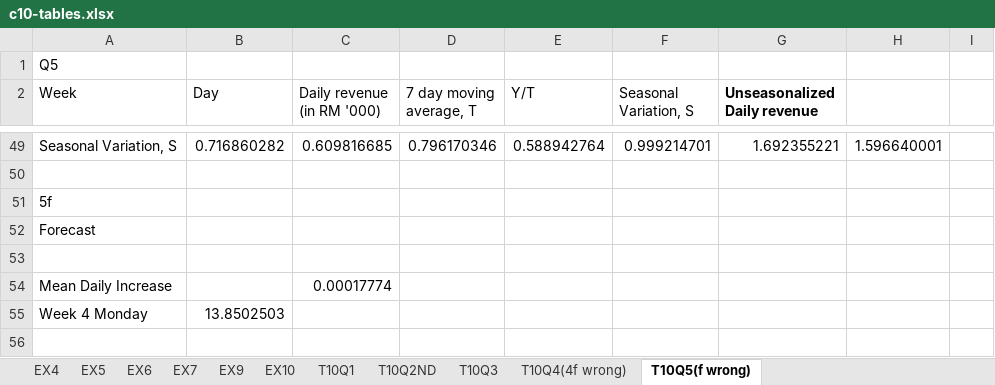
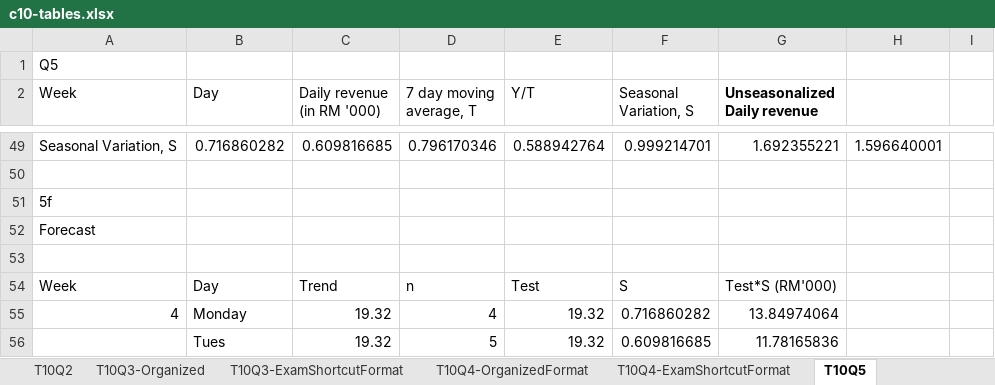
Before and after one commit to LShun/dco-1820, an Excel workbook: y2s1/statistics-ii/lectures/c10-tables.xlsx, sheet T10Q5, drawn as a sheet; only a part is shown, gaps mark what is left out; values as stored, in another font and other column widths than the file's, no borders; charts and pictures not drawn; removed rows and columns are numbered as before the commit, all else as after; the diff covers the shown part only; the diff names each change by its address in the sheet, - before the commit and + after, or states it on an @@ line.

Commit message:
Week 14: Release 0.1

```diff
--- a/y2s1/statistics-ii/lectures/c10-tables.xlsx (sheet T10Q5)
+++ b/y2s1/statistics-ii/lectures/c10-tables.xlsx (sheet T10Q5)
-sheet tab: T10Q2ND
+sheet tab: T10Q2
-sheet tab: T10Q3
+sheet tab: T10Q3-Organized
-sheet tab: T10Q4(4f wrong)
+sheet tab: T10Q4-OrganizedFormat
-sheet tab: T10Q5(f wrong)
+sheet tab: T10Q5
+sheet tab: T10Q3-ExamShortcutFormat
+sheet tab: T10Q4-ExamShortcutFormat
-row 54: Mean Daily Increase |  | 0.00017774
-row 55: Week 4 Monday | 13.8502503
+row 54: Week | Day | Trend | n | Test | S | Test*S (RM'000)
+row 55: 4 | Monday | 19.32 | 4 | 19.32 | 0.716860282 | 13.84974064
+row 56:  | Tues | 19.32 | 5 | 19.32 | 0.609816685 | 11.78165836
```
Also changed, not shown: 21 edited cells elsewhere in this sheet, sheet T10Q2, sheet T10Q4-OrganizedFormat, other sheet tabs, charts or pictures, y2s1/statistics-ii/lectures/c8-tables.xlsx, y2s1/statistics-ii/tutorials/excel-tables/t7-tables.xlsx, 20 other files.
